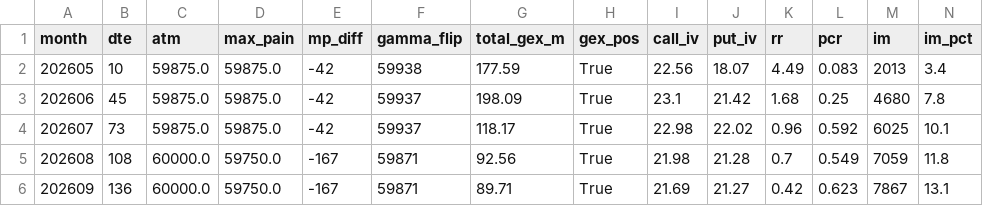
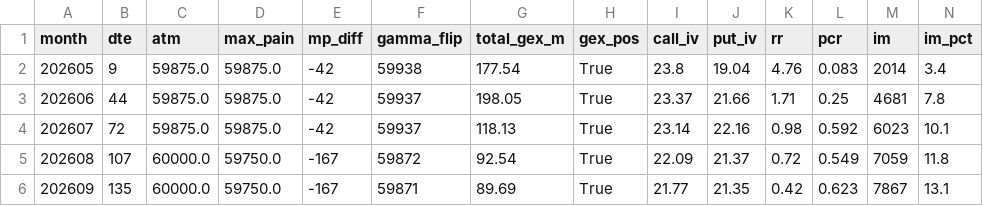
Before and after one commit to km530821-hub/jpx-options, a CSV file: data/summary_latest.csv, drawn as a sheet; only a part is shown; the diff covers the shown part only.

```diff
--- a/data/summary_latest.csv
+++ b/data/summary_latest.csv
@@ -1,6 +1,6 @@
 month,dte,atm,max_pain,mp_diff,gamma_flip,total_gex_m,gex_pos,call_iv,put_iv,rr,pcr,im,im_pct
-202605,10,59875.0,59875.0,-42,59938,177.59,True,22.56,18.07,4.49,0.083,2013,3.4
-202606,45,59875.0,59875.0,-42,59937,198.09,True,23.1,21.42,1.68,0.25,4680,7.8
-202607,73,59875.0,59875.0,-42,59937,118.17,True,22.98,22.02,0.96,0.592,6025,10.1
-202608,108,60000.0,59750.0,-167,59871,92.56,True,21.98,21.28,0.7,0.549,7059,11.8
-202609,136,60000.0,59750.0,-167,59871,89.71,True,21.69,21.27,0.42,0.623,7867,13.1
+202605,9,59875.0,59875.0,-42,59938,177.54,True,23.8,19.04,4.76,0.083,2014,3.4
+202606,44,59875.0,59875.0,-42,59937,198.05,True,23.37,21.66,1.71,0.25,4681,7.8
+202607,72,59875.0,59875.0,-42,59937,118.13,True,23.14,22.16,0.98,0.592,6023,10.1
+202608,107,60000.0,59750.0,-167,59872,92.54,True,22.09,21.37,0.72,0.549,7059,11.8
+202609,135,60000.0,59750.0,-167,59871,89.69,True,21.77,21.35,0.42,0.623,7867,13.1
```
Also changed, not shown: 106 edited cells elsewhere in this file, 2 other files.
